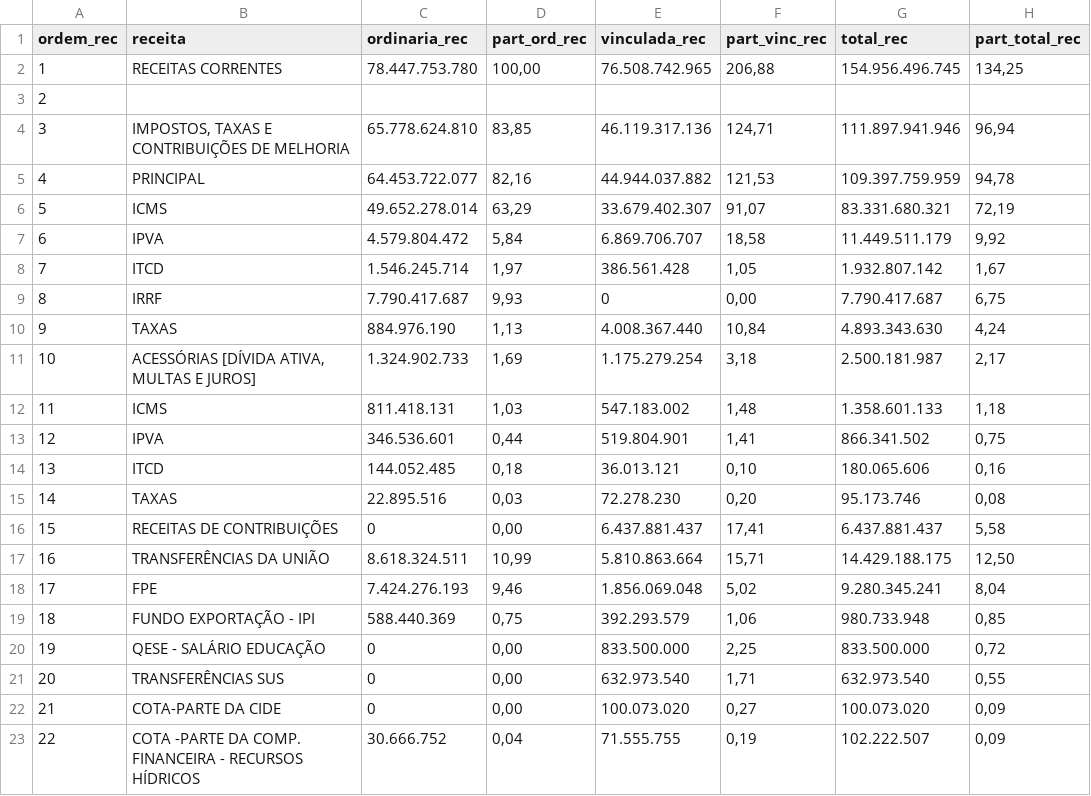
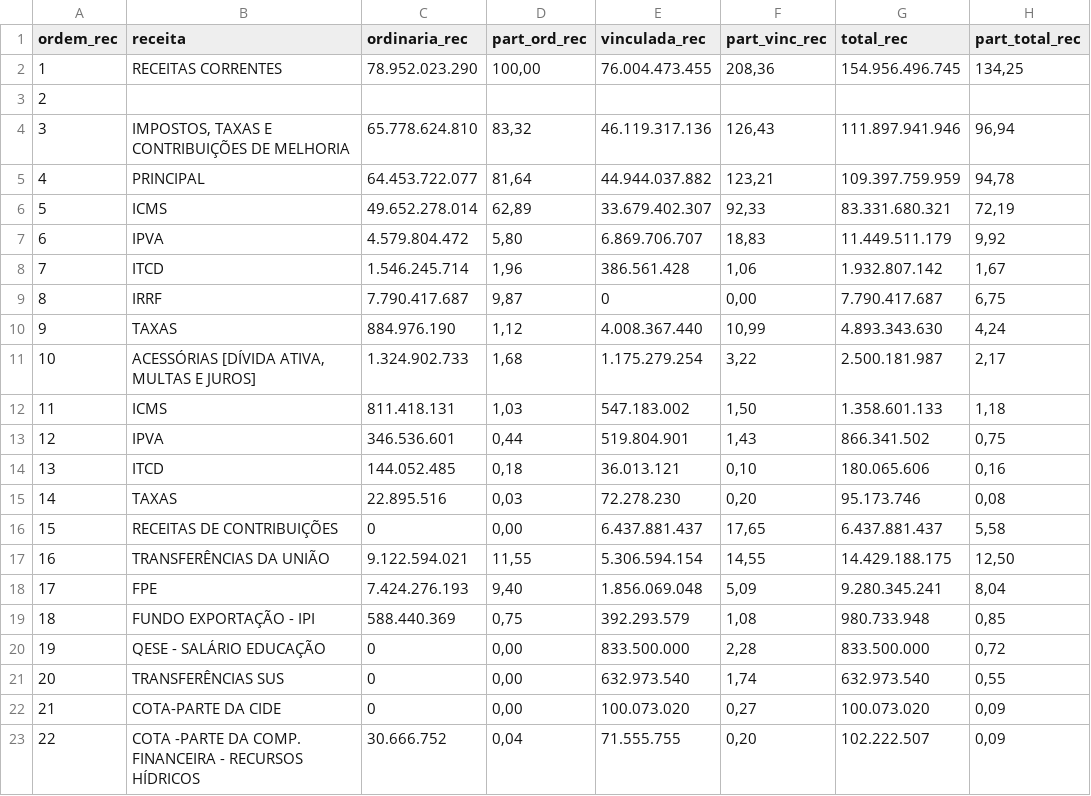
Before and after one commit to splor-mg/volumes-loa, a CSV file: utils/suporte/V1/painel_rec2025.csv, drawn as a sheet; only a part is shown; the diff covers the shown part only.

```diff
--- a/utils/suporte/V1/painel_rec2025.csv
+++ b/utils/suporte/V1/painel_rec2025.csv
@@ -1,23 +1,23 @@
 "ordem_rec";"receita";"ordinaria_rec";"part_ord_rec";"vinculada_rec";"part_vinc_rec";"total_rec";"part_total_rec"
-"1";"RECEITAS CORRENTES";"78.447.753.780";"100,00";"76.508.742.965";"206,88";"154.956.496.745";"134,25"
+"1";"RECEITAS CORRENTES";"78.952.023.290";"100,00";"76.004.473.455";"208,36";"154.956.496.745";"134,25"
 "2";"";"";"";"";"";"";""
-"3";"  IMPOSTOS, TAXAS E CONTRIBUIÇÕES DE MELHORIA";"65.778.624.810";"83,85";"46.119.317.136";"124,71";"111.897.941.946";"96,94"
-"4";"    PRINCIPAL";"64.453.722.077";"82,16";"44.944.037.882";"121,53";"109.397.759.959";"94,78"
-"5";"      ICMS";"49.652.278.014";"63,29";"33.679.402.307";"91,07";"83.331.680.321";"72,19"
-"6";"      IPVA";"4.579.804.472";"5,84";"6.869.706.707";"18,58";"11.449.511.179";"9,92"
-"7";"      ITCD";"1.546.245.714";"1,97";"386.561.428";"1,05";"1.932.807.142";"1,67"
-"8";"      IRRF";"7.790.417.687";"9,93";"              0";"0,00";"7.790.417.687";"6,75"
-"9";"      TAXAS";"884.976.190";"1,13";"4.008.367.440";"10,84";"4.893.343.630";"4,24"
-"10";"    ACESSÓRIAS [DÍVIDA ATIVA, MULTAS E JUROS]";"1.324.902.733";"1,69";"1.175.279.254";"3,18";"2.500.181.987";"2,17"
-"11";"      ICMS";"811.418.131";"1,03";"547.183.002";"1,48";"1.358.601.133";"1,18"
-"12";"      IPVA";"346.536.601";"0,44";"519.804.901";"1,41";"866.341.502";"0,75"
+"3";"  IMPOSTOS, TAXAS E CONTRIBUIÇÕES DE MELHORIA";"65.778.624.810";"83,32";"46.119.317.136";"126,43";"111.897.941.946";"96,94"
+"4";"    PRINCIPAL";"64.453.722.077";"81,64";"44.944.037.882";"123,21";"109.397.759.959";"94,78"
+"5";"      ICMS";"49.652.278.014";"62,89";"33.679.402.307";"92,33";"83.331.680.321";"72,19"
+"6";"      IPVA";"4.579.804.472";"5,80";"6.869.706.707";"18,83";"11.449.511.179";"9,92"
+"7";"      ITCD";"1.546.245.714";"1,96";"386.561.428";"1,06";"1.932.807.142";"1,67"
+"8";"      IRRF";"7.790.417.687";"9,87";"              0";"0,00";"7.790.417.687";"6,75"
+"9";"      TAXAS";"884.976.190";"1,12";"4.008.367.440";"10,99";"4.893.343.630";"4,24"
+"10";"    ACESSÓRIAS [DÍVIDA ATIVA, MULTAS E JUROS]";"1.324.902.733";"1,68";"1.175.279.254";"3,22";"2.500.181.987";"2,17"
+"11";"      ICMS";"811.418.131";"1,03";"547.183.002";"1,50";"1.358.601.133";"1,18"
+"12";"      IPVA";"346.536.601";"0,44";"519.804.901";"1,43";"866.341.502";"0,75"
 "13";"      ITCD";"144.052.485";"0,18";"36.013.121";"0,10";"180.065.606";"0,16"
 "14";"      TAXAS";"22.895.516";"0,03";"72.278.230";"0,20";"95.173.746";"0,08"
-"15";"  RECEITAS DE CONTRIBUIÇÕES";"             0";"0,00";"6.437.881.437";"17,41";"6.437.881.437";"5,58"
-"16";"  TRANSFERÊNCIAS DA UNIÃO";"8.618.324.511";"10,99";"5.810.863.664";"15,71";"14.429.188.175";"12,50"
-"17";"    FPE";"7.424.276.193";"9,46";"1.856.069.048";"5,02";"9.280.345.241";"8,04"
-"18";"    FUNDO EXPORTAÇÃO - IPI";"588.440.369";"0,75";"392.293.579";"1,06";"980.733.948";"0,85"
-"19";"    QESE - SALÁRIO EDUCAÇÃO";"             0";"0,00";"833.500.000";"2,25";"833.500.000";"0,72"
-"20";"    TRANSFERÊNCIAS  SUS";"             0";"0,00";"632.973.540";"1,71";"632.973.540";"0,55"
+"15";"  RECEITAS DE CONTRIBUIÇÕES";"             0";"0,00";"6.437.881.437";"17,65";"6.437.881.437";"5,58"
+"16";"  TRANSFERÊNCIAS DA UNIÃO";"9.122.594.021";"11,55";"5.306.594.154";"14,55";"14.429.188.175";"12,50"
+"17";"    FPE";"7.424.276.193";"9,40";"1.856.069.048";"5,09";"9.280.345.241";"8,04"
+"18";"    FUNDO EXPORTAÇÃO - IPI";"588.440.369";"0,75";"392.293.579";"1,08";"980.733.948";"0,85"
+"19";"    QESE - SALÁRIO EDUCAÇÃO";"             0";"0,00";"833.500.000";"2,28";"833.500.000";"0,72"
+"20";"    TRANSFERÊNCIAS  SUS";"             0";"0,00";"632.973.540";"1,74";"632.973.540";"0,55"
 "21";"    COTA-PARTE DA CIDE";"             0";"0,00";"100.073.020";"0,27";"100.073.020";"0,09"
-"22";"    COTA -PARTE DA COMP. FINANCEIRA - RECURSOS HÍDRICOS";"30.666.752";"0,04";"71.555.755";"0,19";"102.222.507";"0,09"
+"22";"    COTA -PARTE DA COMP. FINANCEIRA - RECURSOS HÍDRICOS";"30.666.752";"0,04";"71.555.755";"0,20";"102.222.507";"0,09"
```
Also changed, not shown: 34 edited cells elsewhere in this file, utils/suporte/V1/painel_desp2025.csv, volume1/data/T1_DEMONSTRATIVO_CONSOLIDADO_ORCAMENTO_FISCAL.csv, 13 other files.
